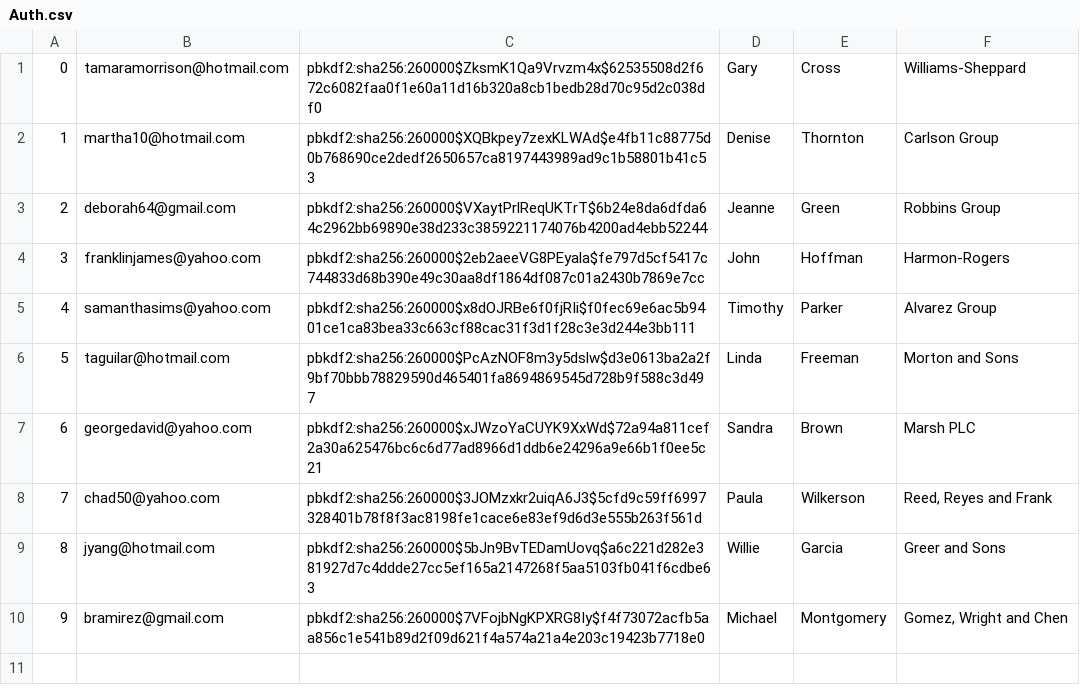
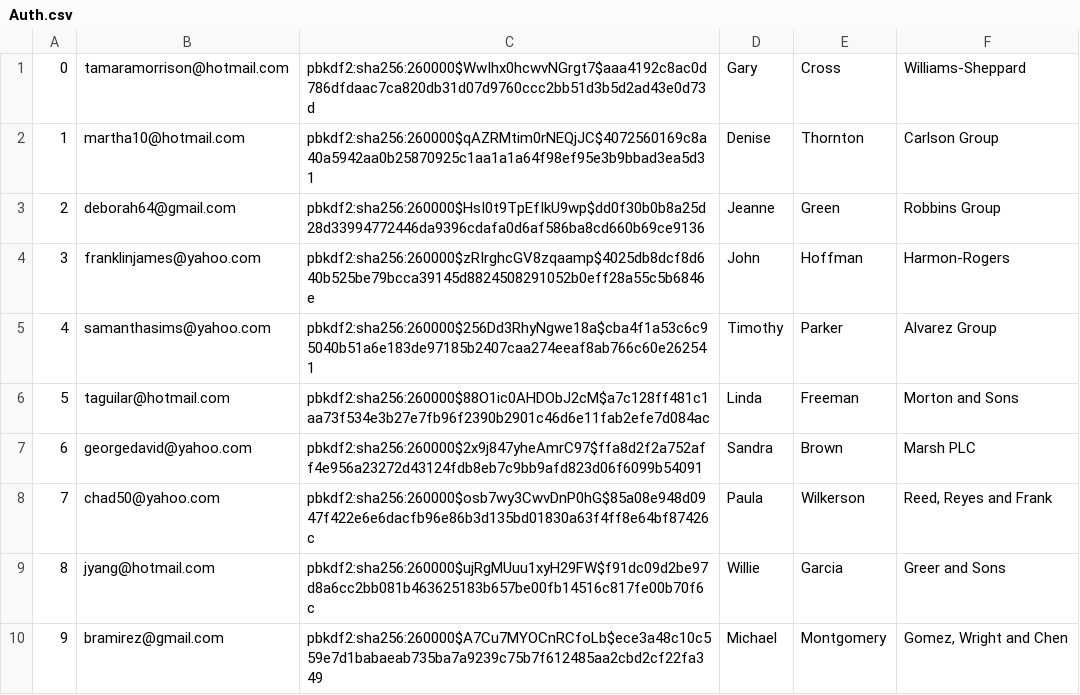
Before and after one commit to YichenQian09/CS516-project, a CSV file: db/data/Auth.csv, drawn as a sheet.

```diff
--- a/db/data/Auth.csv
+++ b/db/data/Auth.csv
@@ -1,10 +1,10 @@
-"0","tamaramorrison@hotmail.com","pbkdf2:sha256:260000$ZksmK1Qa9Vrvzm4x$62535508d2f672c6082faa0f1e60a11d16b320a8cb1bedb28d70c95d2c038df0","Gary","Cross","Williams-Sheppard"
-"1","martha10@hotmail.com","pbkdf2:sha256:260000$XQBkpey7zexKLWAd$e4fb11c88775d0b768690ce2dedf2650657ca8197443989ad9c1b58801b41c53","Denise","Thornton","Carlson Group"
-"2","deborah64@gmail.com","pbkdf2:sha256:260000$VXaytPrlReqUKTrT$6b24e8da6dfda64c2962bb69890e38d233c3859221174076b4200ad4ebb52244","Jeanne","Green","Robbins Group"
-"3","franklinjames@yahoo.com","pbkdf2:sha256:260000$2eb2aeeVG8PEyala$fe797d5cf5417c744833d68b390e49c30aa8df1864df087c01a2430b7869e7cc","John","Hoffman","Harmon-Rogers"
-"4","samanthasims@yahoo.com","pbkdf2:sha256:260000$x8dOJRBe6f0fjRIi$f0fec69e6ac5b9401ce1ca83bea33c663cf88cac31f3d1f28c3e3d244e3bb111","Timothy","Parker","Alvarez Group"
-"5","taguilar@hotmail.com","pbkdf2:sha256:260000$PcAzNOF8m3y5dslw$d3e0613ba2a2f9bf70bbb78829590d465401fa8694869545d728b9f588c3d497","Linda","Freeman","Morton and Sons"
-"6","georgedavid@yahoo.com","pbkdf2:sha256:260000$xJWzoYaCUYK9XxWd$72a94a811cef2a30a625476bc6c6d77ad8966d1ddb6e24296a9e66b1f0ee5c21","Sandra","Brown","Marsh PLC"
-"7","chad50@yahoo.com","pbkdf2:sha256:260000$3JOMzxkr2uiqA6J3$5cfd9c59ff6997328401b78f8f3ac8198fe1cace6e83ef9d6d3e555b263f561d","Paula","Wilkerson","Reed, Reyes and Frank"
-"8","jyang@hotmail.com","pbkdf2:sha256:260000$5bJn9BvTEDamUovq$a6c221d282e381927d7c4ddde27cc5ef165a2147268f5aa5103fb041f6cdbe63","Willie","Garcia","Greer and Sons"
-"9","bramirez@gmail.com","pbkdf2:sha256:260000$7VFojbNgKPXRG8Iy$f4f73072acfb5aa856c1e541b89d2f09d621f4a574a21a4e203c19423b7718e0","Michael","Montgomery","Gomez, Wright and Chen"
+"0","tamaramorrison@hotmail.com","pbkdf2:sha256:260000$WwIhx0hcwvNGrgt7$aaa4192c8ac0d786dfdaac7ca820db31d07d9760ccc2bb51d3b5d2ad43e0d73d","Gary","Cross","Williams-Sheppard"
+"1","martha10@hotmail.com","pbkdf2:sha256:260000$qAZRMtim0rNEQjJC$4072560169c8a40a5942aa0b25870925c1aa1a1a64f98ef95e3b9bbad3ea5d31","Denise","Thornton","Carlson Group"
+"2","deborah64@gmail.com","pbkdf2:sha256:260000$HsI0t9TpEfIkU9wp$dd0f30b0b8a25d28d33994772446da9396cdafa0d6af586ba8cd660b69ce9136","Jeanne","Green","Robbins Group"
+"3","franklinjames@yahoo.com","pbkdf2:sha256:260000$zRIrghcGV8zqaamp$4025db8dcf8d640b525be79bcca39145d8824508291052b0eff28a55c5b6846e","John","Hoffman","Harmon-Rogers"
+"4","samanthasims@yahoo.com","pbkdf2:sha256:260000$256Dd3RhyNgwe18a$cba4f1a53c6c95040b51a6e183de97185b2407caa274eeaf8ab766c60e262541","Timothy","Parker","Alvarez Group"
+"5","taguilar@hotmail.com","pbkdf2:sha256:260000$88O1ic0AHDObJ2cM$a7c128ff481c1aa73f534e3b27e7fb96f2390b2901c46d6e11fab2efe7d084ac","Linda","Freeman","Morton and Sons"
+"6","georgedavid@yahoo.com","pbkdf2:sha256:260000$2x9j847yheAmrC97$ffa8d2f2a752aff4e956a23272d43124fdb8eb7c9bb9afd823d06f6099b54091","Sandra","Brown","Marsh PLC"
+"7","chad50@yahoo.com","pbkdf2:sha256:260000$osb7wy3CwvDnP0hG$85a08e948d0947f422e6e6dacfb96e86b3d135bd01830a63f4ff8e64bf87426c","Paula","Wilkerson","Reed, Reyes and Frank"
+"8","jyang@hotmail.com","pbkdf2:sha256:260000$ujRgMUuu1xyH29FW$f91dc09d2be97d8a6cc2bb081b463625183b657be00fb14516c817fe00b70f6c","Willie","Garcia","Greer and Sons"
+"9","bramirez@gmail.com","pbkdf2:sha256:260000$A7Cu7MYOCnRCfoLb$ece3a48c10c559e7d1babaeab735ba7a9239c75b7f612485aa2cbd2cf22fa349","Michael","Montgomery","Gomez, Wright and Chen"
```
Also changed, not shown: db/generated/User_cite_history.csv, 1 other file.
